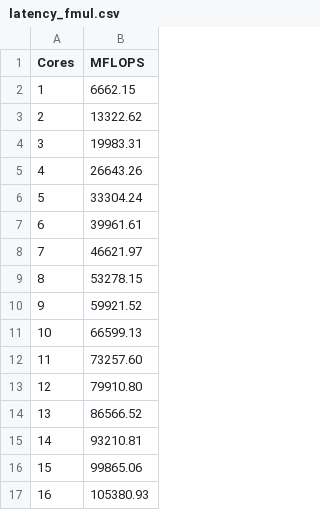
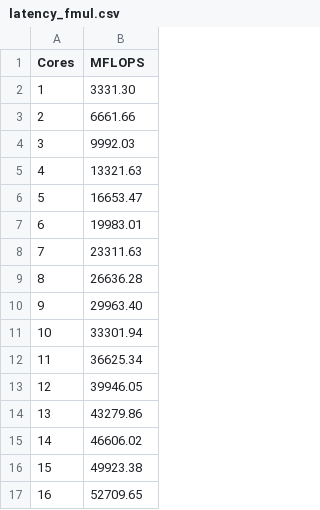
Before and after one commit to Jolles-workm8/HPC, a CSV file: Pipelining/latency_fmul.csv, drawn as a sheet.

```diff
--- a/Pipelining/latency_fmul.csv
+++ b/Pipelining/latency_fmul.csv
@@ -1,17 +1,17 @@
 Cores, MFLOPS
-1, 6662.15
-2, 13322.62
-3, 19983.31
-4, 26643.26
-5, 33304.24
-6, 39961.61
-7, 46621.97
-8, 53278.15
-9, 59921.52
-10, 66599.13
-11, 73257.60
-12, 79910.80
-13, 86566.52
-14, 93210.81
-15, 99865.06
-16, 105380.93
+1, 3331.30
+2, 6661.66
+3, 9992.03
+4, 13321.63
+5, 16653.47
+6, 19983.01
+7, 23311.63
+8, 26636.28
+9, 29963.40
+10, 33301.94
+11, 36625.34
+12, 39946.05
+13, 43279.86
+14, 46606.02
+15, 49923.38
+16, 52709.65
```
Also changed, not shown: Pipelining/latency_dst_fmul.csv.
